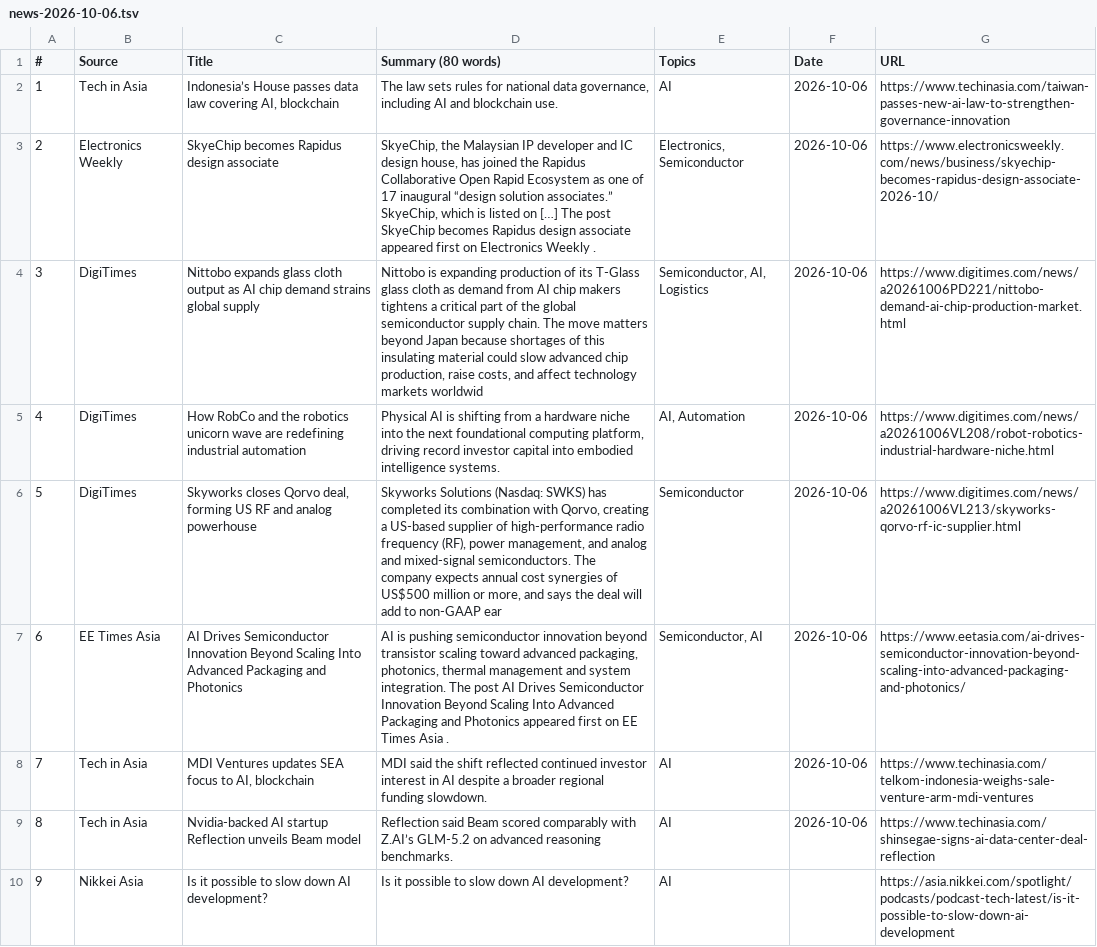
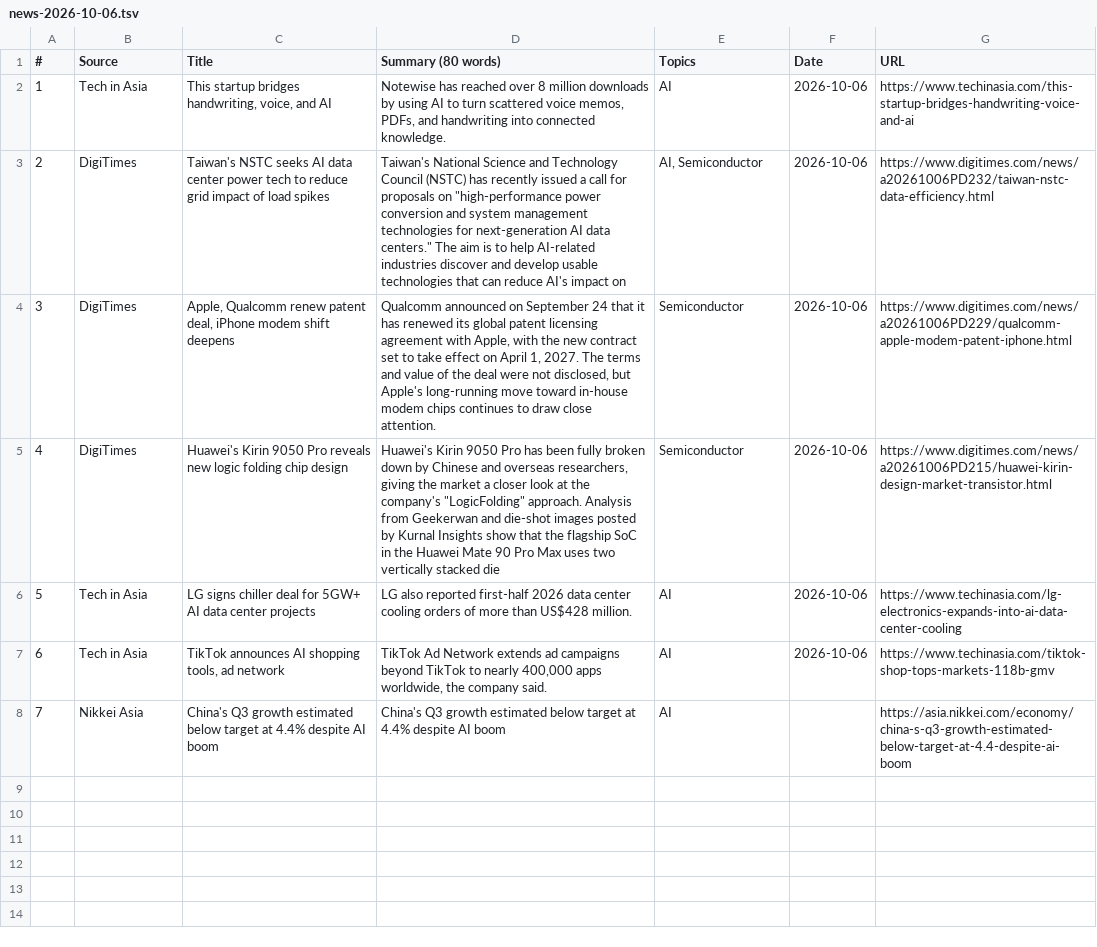
Before and after one commit to asiatechfeed/Asia-Tech-Feed, a TSV file: assets/data/news-2026-10-06.tsv, drawn as a sheet; removed rows and columns are numbered as before the commit, all else as after; the diff names each change by its address in the sheet, - before the commit and + after, or states it on an @@ line.

```diff
--- a/assets/data/news-2026-10-06.tsv
+++ b/assets/data/news-2026-10-06.tsv
-C2 (Title): Indonesia’s House passes data law covering AI, blockchain
+C2 (Title): This startup bridges handwriting, voice, and AI
-D2 (Summary (80 words)): The law sets rules for national data governance, including AI and blockchain use.
+D2 (Summary (80 words)): Notewise has reached over 8 million downloads by using AI to turn scattered voice memos, PDFs, and handwriting into connected knowledge.
-G2 (URL): https://www.techinasia.com/taiwan-passes-new-ai-law-to-strengthen-governance-innovation
+G2 (URL): https://www.techinasia.com/this-startup-bridges-handwriting-voice-and-ai
-row 3: 2 | Electronics Weekly | SkyeChip becomes Rapidus design associate | SkyeChip, the Malaysian IP developer and IC design house, has joined the Rapidus Collaborative Open Rapid Ecosystem as one of 17 inaugural “design solution associates.” SkyeChip, which is listed on […] The post SkyeChip becomes Rapidus design associate appeared first on Electronics Weekly . | Electronics, Semiconductor | 2026-10-06 | https://www.electronicsweekly.com/news/business/skyechip-becomes-rapidus-design-associate-2026-10/
@@ column A (#) renumbered from row 3 down @@
-C3 (Title): Nittobo expands glass cloth output as AI chip demand strains global supply
+C3 (Title): Taiwan's NSTC seeks AI data center power tech to reduce grid impact of load spikes
-D3 (Summary (80 words)): Nittobo is expanding production of its T-Glass glass cloth as demand from AI chip makers tightens a critical part of the global semiconductor supply chain. The move matters beyond Japan because shortages of this insulating material could slow advanced chip production, raise costs, and affect technology markets worldwid
+D3 (Summary (80 words)): Taiwan's National Science and Technology Council (NSTC) has recently issued a call for proposals on "high-performance power conversion and system management technologies for next-generation AI data centers." The aim is to help AI-related industries discover and develop usable technologies that can reduce AI's impact on
-E3 (Topics): Semiconductor, AI, Logistics
+E3 (Topics): AI, Semiconductor
-G3 (URL): https://www.digitimes.com/news/a20261006PD221/nittobo-demand-ai-chip-production-market.html
+G3 (URL): https://www.digitimes.com/news/a20261006PD232/taiwan-nstc-data-efficiency.html
-C4 (Title): How RobCo and the robotics unicorn wave are redefining industrial automation
+C4 (Title): Apple, Qualcomm renew patent deal, iPhone modem shift deepens
-D4 (Summary (80 words)): Physical AI is shifting from a hardware niche into the next foundational computing platform, driving record investor capital into embodied intelligence systems.
+D4 (Summary (80 words)): Qualcomm announced on September 24 that it has renewed its global patent licensing agreement with Apple, with the new contract set to take effect on April 1, 2027. The terms and value of the deal were not disclosed, but Apple's long-running move toward in-house modem chips continues to draw close attention.
-E4 (Topics): AI, Automation
+E4 (Topics): Semiconductor
-G4 (URL): https://www.digitimes.com/news/a20261006VL208/robot-robotics-industrial-hardware-niche.html
+G4 (URL): https://www.digitimes.com/news/a20261006PD229/qualcomm-apple-modem-patent-iphone.html
-C5 (Title): Skyworks closes Qorvo deal, forming US RF and analog powerhouse
+C5 (Title): Huawei's Kirin 9050 Pro reveals new logic folding chip design
-D5 (Summary (80 words)): Skyworks Solutions (Nasdaq: SWKS) has completed its combination with Qorvo, creating a US-based supplier of high-performance radio frequency (RF), power management, and analog and mixed-signal semiconductors. The company expects annual cost synergies of US$500 million or more, and says the deal will add to non-GAAP ear
+D5 (Summary (80 words)): Huawei's Kirin 9050 Pro has been fully broken down by Chinese and overseas researchers, giving the market a closer look at the company's "LogicFolding" approach. Analysis from Geekerwan and die-shot images posted by Kurnal Insights show that the flagship SoC in the Huawei Mate 90 Pro Max uses two vertically stacked die
-G5 (URL): https://www.digitimes.com/news/a20261006VL213/skyworks-qorvo-rf-ic-supplier.html
+G5 (URL): https://www.digitimes.com/news/a20261006PD215/huawei-kirin-design-market-transistor.html
-row 7: 6 | EE Times Asia | AI Drives Semiconductor Innovation Beyond Scaling Into Advanced Packaging and Photonics | AI is pushing semiconductor innovation beyond transistor scaling toward advanced packaging, photonics, thermal management and system integration. The post AI Drives Semiconductor Innovation Beyond Scaling Into Advanced Packaging and Photonics appeared first on EE Times Asia . | Semiconductor, AI | 2026-10-06 | https://www.eetasia.com/ai-drives-semiconductor-innovation-beyond-scaling-into-advanced-packaging-and-photonics/
-C6 (Title): MDI Ventures updates SEA focus to AI, blockchain
+C6 (Title): LG signs chiller deal for 5GW+ AI data center projects
-D6 (Summary (80 words)): MDI said the shift reflected continued investor interest in AI despite a broader regional funding slowdown.
+D6 (Summary (80 words)): LG also reported first-half 2026 data center cooling orders of more than US$428 million.
-G6 (URL): https://www.techinasia.com/telkom-indonesia-weighs-sale-venture-arm-mdi-ventures
+G6 (URL): https://www.techinasia.com/lg-electronics-expands-into-ai-data-center-cooling
-C7 (Title): Nvidia-backed AI startup Reflection unveils Beam model
+C7 (Title): TikTok announces AI shopping tools, ad network
-D7 (Summary (80 words)): Reflection said Beam scored comparably with Z.AI’s GLM-5.2 on advanced reasoning benchmarks.
+D7 (Summary (80 words)): TikTok Ad Network extends ad campaigns beyond TikTok to nearly 400,000 apps worldwide, the company said.
-G7 (URL): https://www.techinasia.com/shinsegae-signs-ai-data-center-deal-reflection
+G7 (URL): https://www.techinasia.com/tiktok-shop-tops-markets-118b-gmv
-C8 (Title): Is it possible to slow down AI development?
+C8 (Title): China's Q3 growth estimated below target at 4.4% despite AI boom
-D8 (Summary (80 words)): Is it possible to slow down AI development?
+D8 (Summary (80 words)): China's Q3 growth estimated below target at 4.4% despite AI boom
-G8 (URL): https://asia.nikkei.com/spotlight/podcasts/podcast-tech-latest/is-it-possible-to-slow-down-ai-development
+G8 (URL): https://asia.nikkei.com/economy/china-s-q3-growth-estimated-below-target-at-4.4-despite-ai-boom
```
Also changed, not shown: 18 other files.
